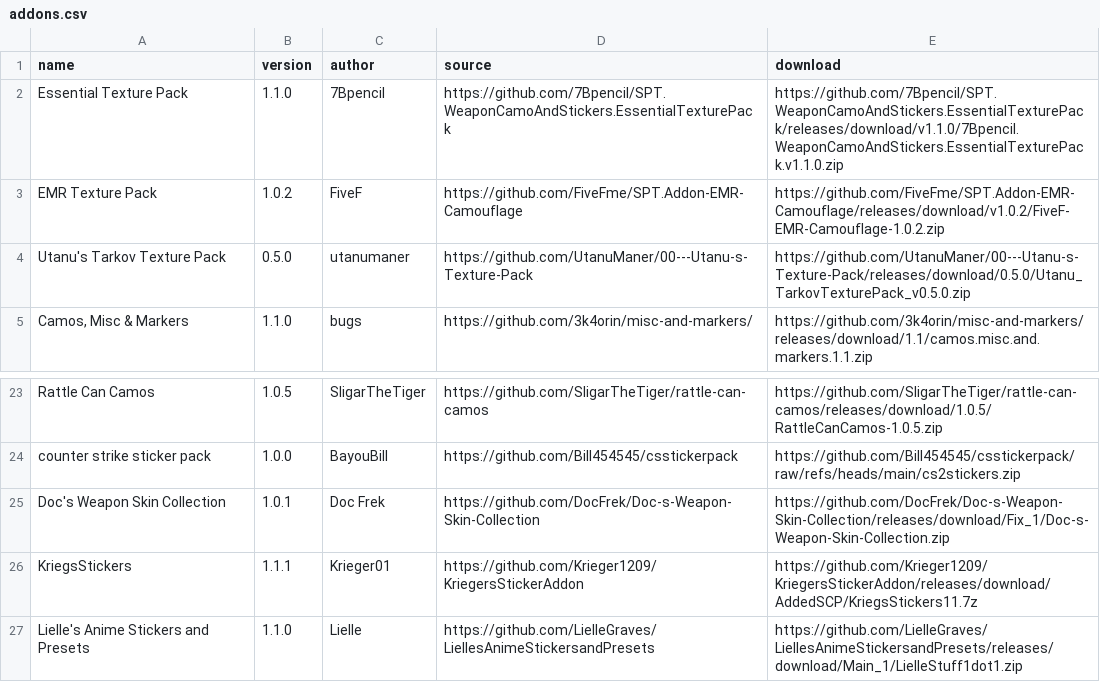
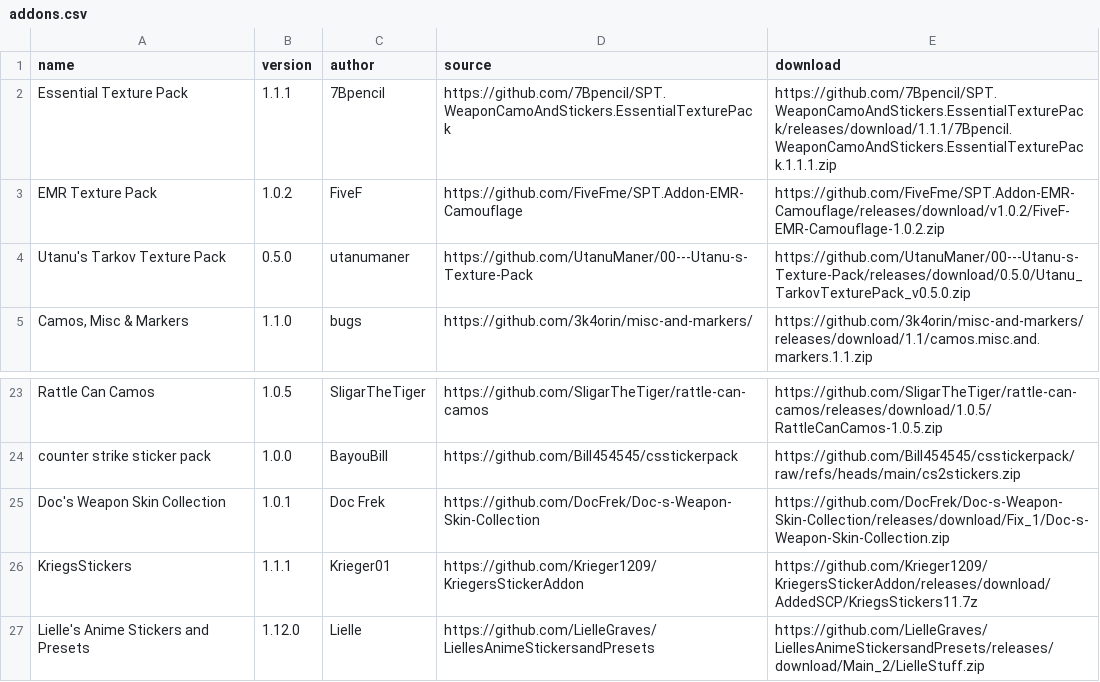
Before and after one commit to 7Bpencil/SPT.WeaponCamoAndStickers, a CSV file: addons.csv, drawn as a sheet; only a part is shown, gaps mark what is left out.

Commit message:
update addons.csv

```diff
--- a/addons.csv
+++ b/addons.csv
@@ -1,3 +1,3 @@
 name, version, author, source, download
-Essential Texture Pack, 1.1.0, 7Bpencil, https://github.com/7Bpencil/SPT.WeaponCamoAndStickers.EssentialTexturePack, https://github.com/7Bpencil/SPT.WeaponCamoAndStickers.EssentialTexturePack/releases/download/v1.1.0/7Bpencil.WeaponCamoAndStickers.EssentialTexturePack.v1.1.0.zip
+Essential Texture Pack, 1.1.1, 7Bpencil, https://github.com/7Bpencil/SPT.WeaponCamoAndStickers.EssentialTexturePack, https://github.com/7Bpencil/SPT.WeaponCamoAndStickers.EssentialTexturePack/releases/download/1.1.1/7Bpencil.WeaponCamoAndStickers.EssentialTexturePack.1.1.1.zip
 EMR Texture Pack, 1.0.2, FiveF, https://github.com/FiveFme/SPT.Addon-EMR-Camouflage, https://github.com/FiveFme/SPT.Addon-EMR-Camouflage/releases/download/v1.0.2/FiveF-EMR-Camouflage-1.0.2.zip
@@ -26,2 +26,2 @@ Doc's Weapon Skin Collection, 1.0.1, Doc Frek, https://github.com/DocFrek/Doc-s-
 KriegsStickers, 1.1.1, Krieger01, https://github.com/Krieger1209/KriegersStickerAddon, https://github.com/Krieger1209/KriegersStickerAddon/releases/download/AddedSCP/KriegsStickers11.7z
-Lielle's Anime Stickers and Presets, 1.1.0, Lielle, https://github.com/LielleGraves/LiellesAnimeStickersandPresets, https://github.com/LielleGraves/LiellesAnimeStickersandPresets/releases/download/Main_1/LielleStuff1dot1.zip
+Lielle's Anime Stickers and Presets, 1.12.0, Lielle, https://github.com/LielleGraves/LiellesAnimeStickersandPresets, https://github.com/LielleGraves/LiellesAnimeStickersandPresets/releases/download/Main_2/LielleStuff.zip
```
